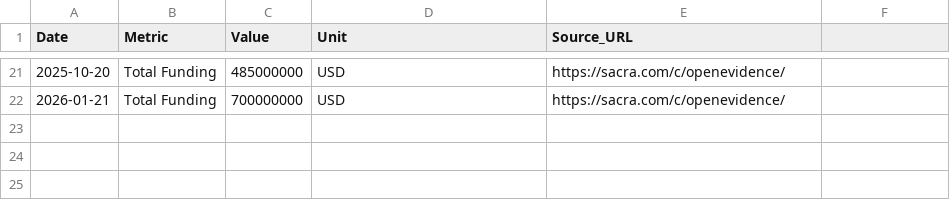
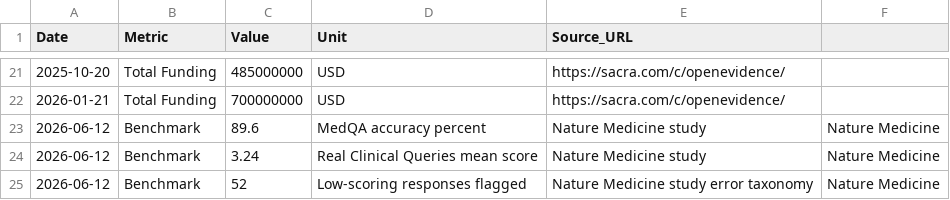
Before and after one commit to vivmuk/OpenEvidence, a CSV file: data/metrics.csv, drawn as a sheet; only a part is shown, gaps mark what is left out.

```diff
--- a/data/metrics.csv
+++ b/data/metrics.csv
@@ -22 +22,4 @@ Date,Metric,Value,Unit,Source_URL
 2026-01-21,Total Funding,700000000,USD,https://sacra.com/c/openevidence/
+2026-06-12,Benchmark,89.6,MedQA accuracy percent,Nature Medicine study,Nature Medicine
+2026-06-12,Benchmark,3.24,Real Clinical Queries mean score,Nature Medicine study,Nature Medicine
+2026-06-12,Benchmark,52,Low-scoring responses flagged,Nature Medicine study error taxonomy,Nature Medicine
```
Also changed, not shown: data/competitors.csv, data/timeline.csv, 1 other file.
